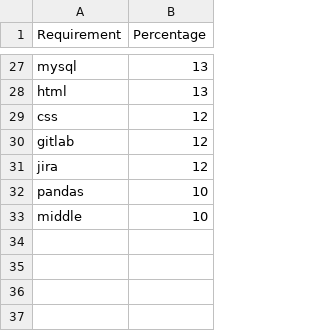
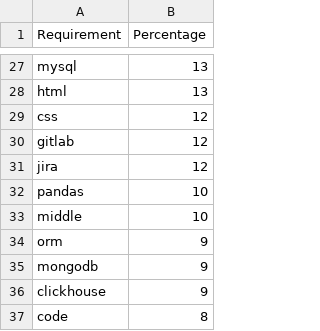
Before and after one commit to Solodnikov/selenium_parser, a CSV file: results/junior_reqirements_top_08_11_2023.csv, drawn as a sheet; only a part is shown, gaps mark what is left out.

```diff
--- a/results/junior_reqirements_top_08_11_2023.csv
+++ b/results/junior_reqirements_top_08_11_2023.csv
@@ -33 +33,5 @@ pandas,10
 middle,10
+orm,9
+mongodb,9
+clickhouse,9
+code,8
```
Also changed, not shown: results/junior_salary_data_v2_08_11_2023.csv, 6 other files.
